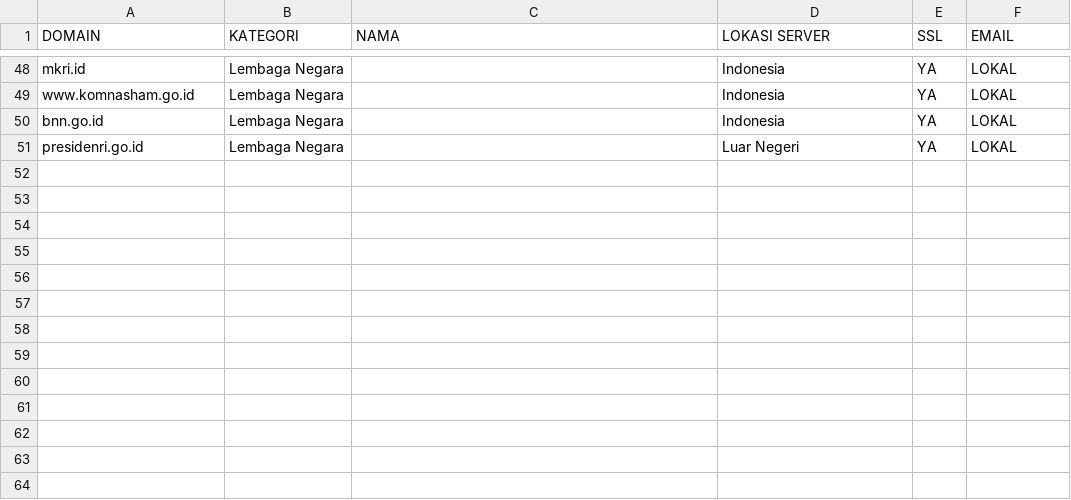
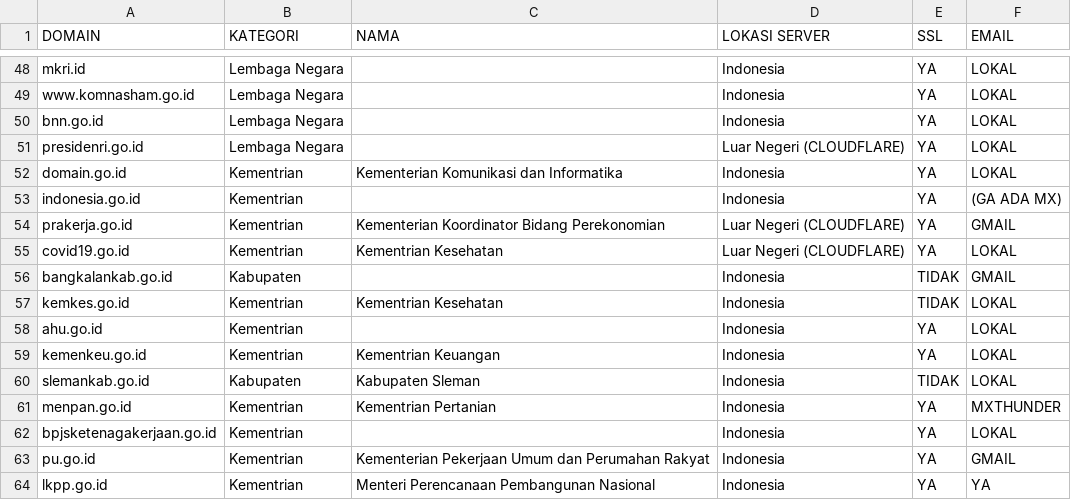
Before and after one commit to sentabi/domain-go-id, a CSV file: daftar-domain.csv, drawn as a sheet; only a part is shown, gaps mark what is left out.

Commit message:
Update daftar-domain.csv

```diff
--- a/daftar-domain.csv
+++ b/daftar-domain.csv
@@ -50,2 +50,15 @@ www.komnasham.go.id, Lembaga Negara,, Indonesia, YA, LOKAL
 bnn.go.id, Lembaga Negara,, Indonesia, YA, LOKAL
-presidenri.go.id, Lembaga Negara,,Luar Negeri,YA, LOKAL
+presidenri.go.id, Lembaga Negara,,Luar Negeri (CLOUDFLARE),YA, LOKAL
+domain.go.id, Kementrian,Kementerian Komunikasi dan Informatika, Indonesia, YA, LOKAL
+indonesia.go.id, Kementrian, ,Indonesia, YA, (GA ADA MX)
+prakerja.go.id, Kementrian, Kementerian Koordinator Bidang Perekonomian, Luar Negeri (CLOUDFLARE), YA, GMAIL
+covid19.go.id, Kementrian, Kementrian Kesehatan, Luar Negeri (CLOUDFLARE), YA, LOKAL
+bangkalankab.go.id, Kabupaten, , Indonesia, TIDAK, GMAIL
+kemkes.go.id, Kementrian, Kementrian Kesehatan, Indonesia, TIDAK, LOKAL
+ahu.go.id, Kementrian, , Indonesia, YA, LOKAL
+kemenkeu.go.id, Kementrian, Kementrian Keuangan, Indonesia, YA, LOKAL
+slemankab.go.id, Kabupaten, Kabupaten Sleman, Indonesia, TIDAK, LOKAL
+menpan.go.id, Kementrian, Kementrian Pertanian, Indonesia, YA, MXTHUNDER
+bpjsketenagakerjaan.go.id, Kementrian, , Indonesia, YA, LOKAL
+pu.go.id, Kementrian, Kementerian Pekerjaan Umum dan Perumahan Rakyat, Indonesia, YA, GMAIL
+lkpp.go.id, Kementrian, Menteri Perencanaan Pembangunan Nasional, Indonesia, YA, YA
```
